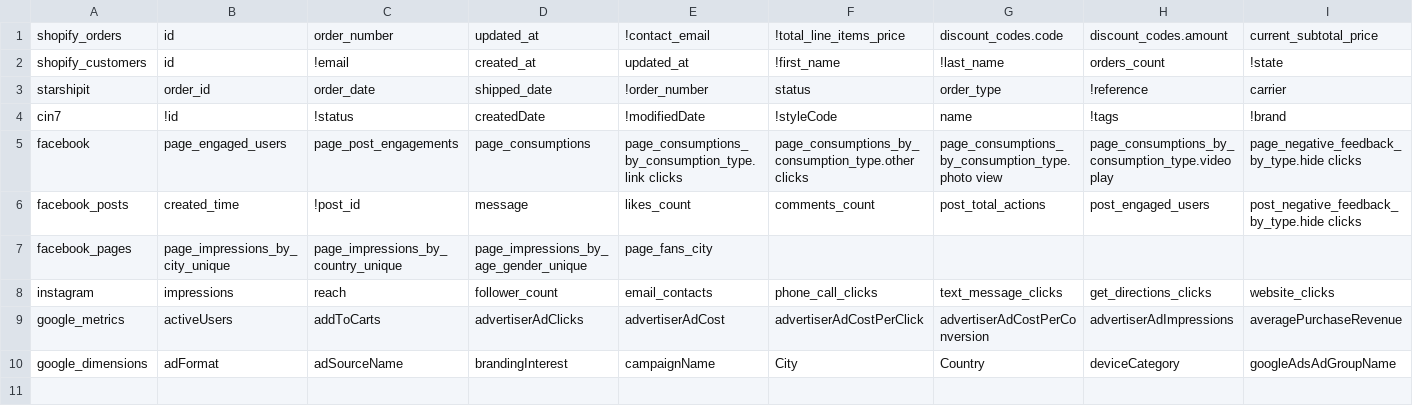
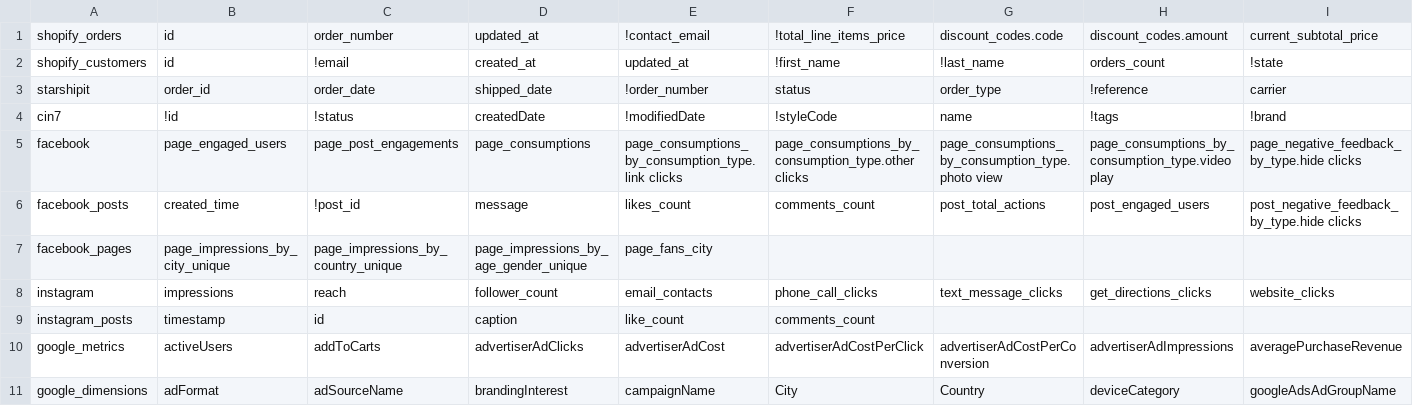
Before and after one commit to zandervonn/AnalyticsAutomation, a CSV file: config/headers.csv, drawn as a sheet; only a part is shown; rows hold the shown columns only; the diff names each change by its address in the sheet, - before the commit and + after, or states it on an @@ line.

Commit message:
working to get facebook and instagram posts data

```diff
--- a/config/headers.csv
+++ b/config/headers.csv
+row 9: instagram_posts | timestamp | id | caption | like_count | comments_count
```
Also changed, not shown: 4 other files.
